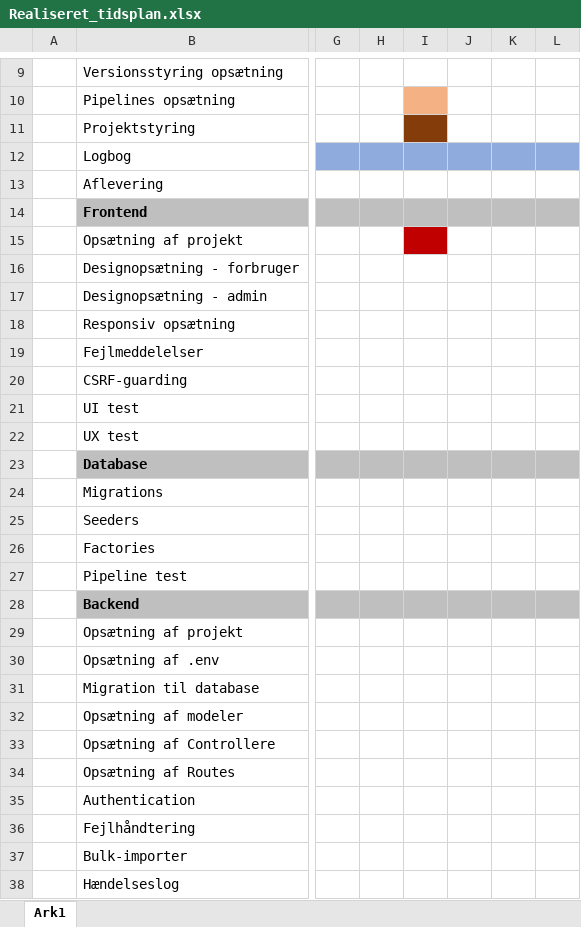
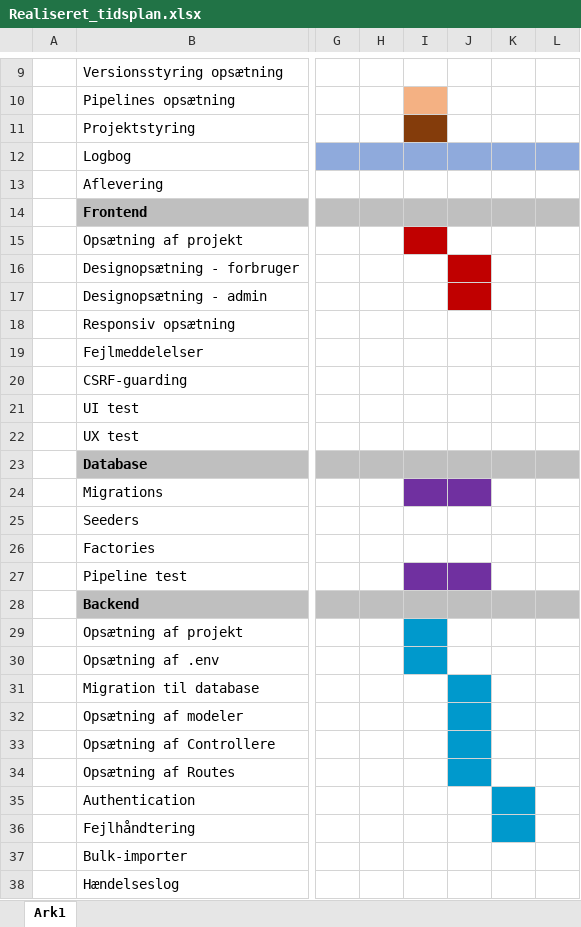
Before and after one commit to MichaelAggerholm/Apprentice_Test, an Excel workbook: Assets/Documents/Realiseret_tidsplan.xlsx, sheet Ark1, drawn as a sheet; only a part is shown, gaps mark what is left out; values as stored, in another font and other column widths than the file's, no borders; the diff names each change by its address in the sheet, - before the commit and + after, or states it on an @@ line.

Commit message:
opdateret realiseret tidsplan samt processrapport logbog for dagens arbejde.

```diff
--- a/Assets/Documents/Realiseret_tidsplan.xlsx (sheet Ark1)
+++ b/Assets/Documents/Realiseret_tidsplan.xlsx (sheet Ark1)
-J16:J17 fill: none
+J16:J17 fill: #C00000
-I24:J24 fill: none
+I24:J24 fill: #7030A0
-I27:J27 fill: none
+I27:J27 fill: #7030A0
-I29:I30 fill: none
+I29:I30 fill: #0099CC
-J31:J34 fill: none
+J31:J34 fill: #0099CC
-K35:K36 fill: none
+K35:K36 fill: #0099CC
```
Also changed, not shown: 1 other file.
